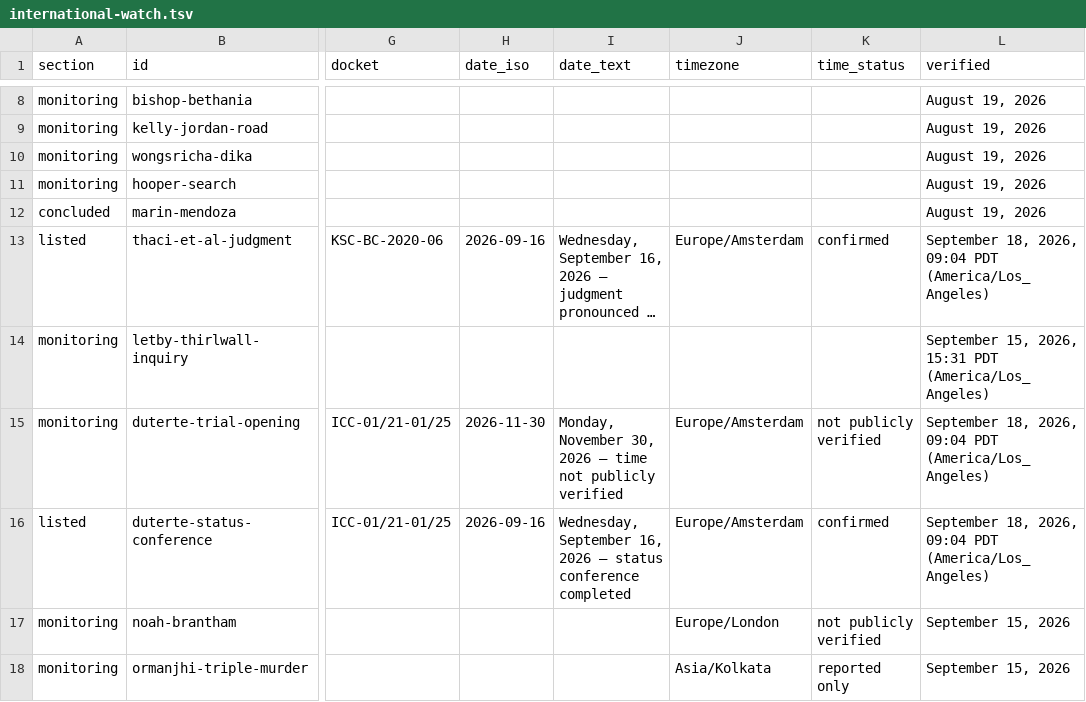
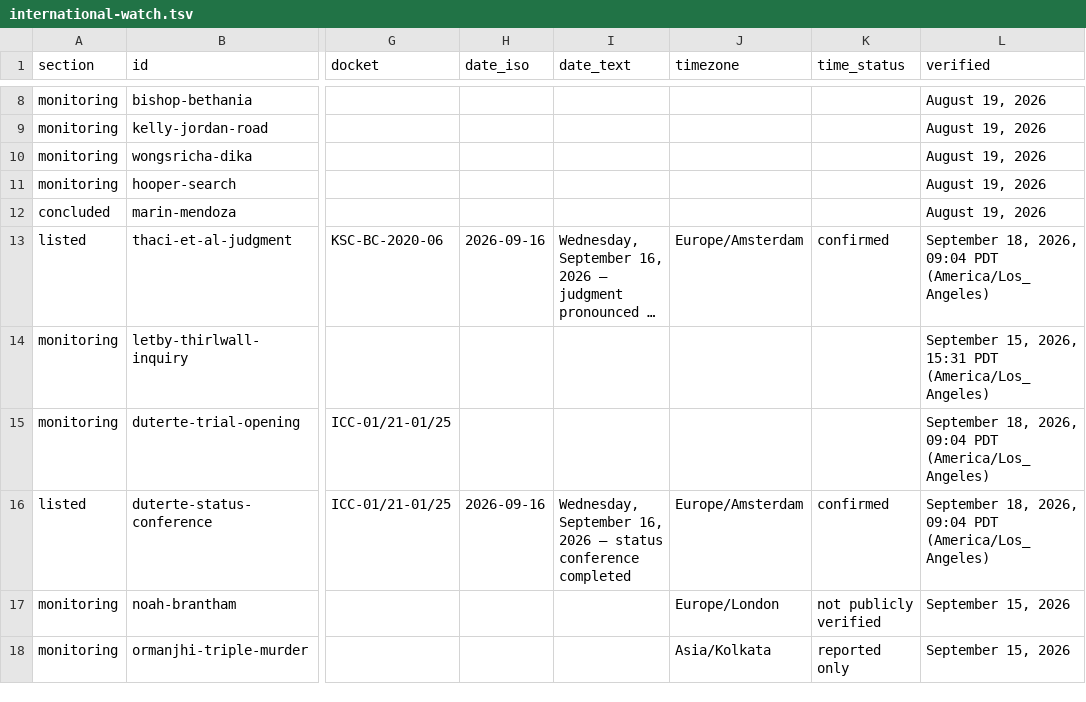
Before and after one commit to cassiancreed/cassiancreed-astro, a TSV file: src/data/international-watch.tsv, drawn as a sheet; only a part is shown, gaps mark what is left out; long unchanged cells end in …; the diff names each change by its address in the sheet, - before the commit and + after, or states it on an @@ line.

Commit message:
Make unverified-time ICC setting monitoring-only

```diff
--- a/src/data/international-watch.tsv
+++ b/src/data/international-watch.tsv
-H15 (date_iso): 2026-11-30
+H15 (date_iso): (empty)
-I15 (date_text): Monday, November 30, 2026 — time not publicly verified
+I15 (date_text): (empty)
-J15 (timezone): Europe/Amsterdam
+J15 (timezone): (empty)
-K15 (time_status): not publicly verified
+K15 (time_status): (empty)
```
